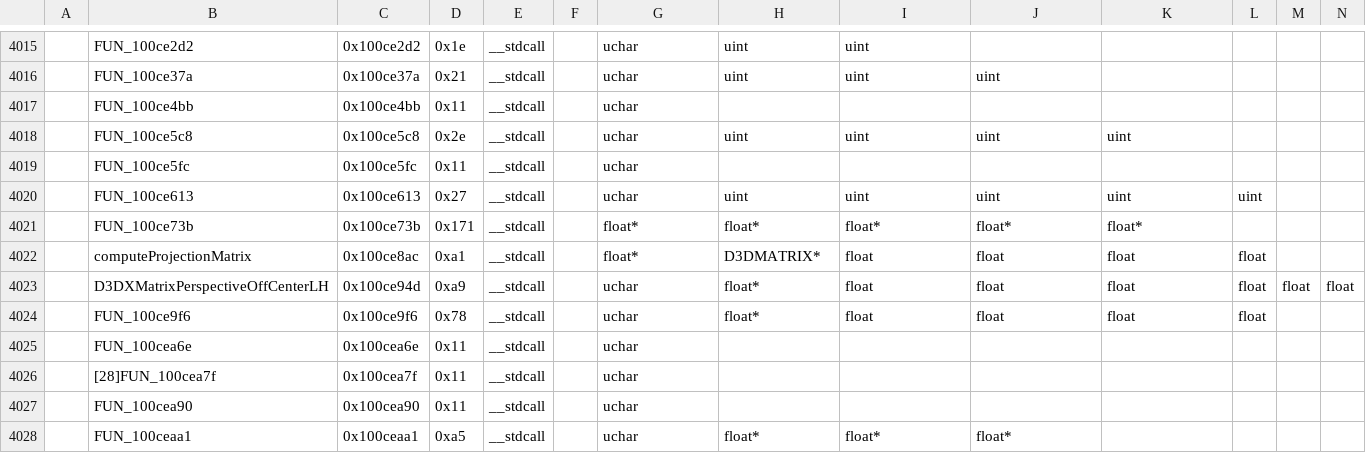
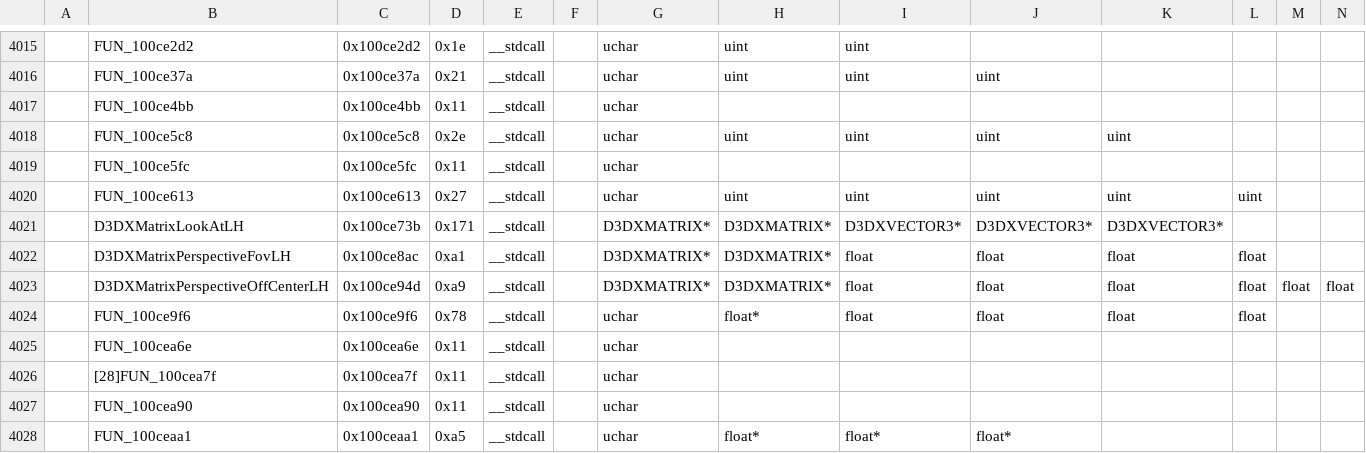
Before and after one commit to regratka/mkp, a CSV file: config/me2/mapping.csv, drawn as a sheet; only a part is shown, gaps mark what is left out; removed rows and columns are numbered as before the commit, all else as after; rows hold the shown columns only; the diff names each change by its address in the sheet, - before the commit and + after, or states it on an @@ line.

```diff
--- a/config/me2/mapping.csv
+++ b/config/me2/mapping.csv
-row 4021:  | FUN_100ce73b | 0x100ce73b | 0x171 | __stdcall |  | float* | float* | float* | float* | float*
+row 4021:  | D3DXMatrixLookAtLH | 0x100ce73b | 0x171 | __stdcall |  | D3DXMATRIX* | D3DXMATRIX* | D3DXVECTOR3* | D3DXVECTOR3* | D3DXVECTOR3*
-B4022: computeProjectionMatrix
+B4022: D3DXMatrixPerspectiveFovLH
-G4022: float*
+G4022: D3DXMATRIX*
-H4022: D3DMATRIX*
+H4022: D3DXMATRIX*
-G4023: uchar
+G4023: D3DXMATRIX*
-H4023: float*
+H4023: D3DXMATRIX*
```
Also changed, not shown: 6 other files.
